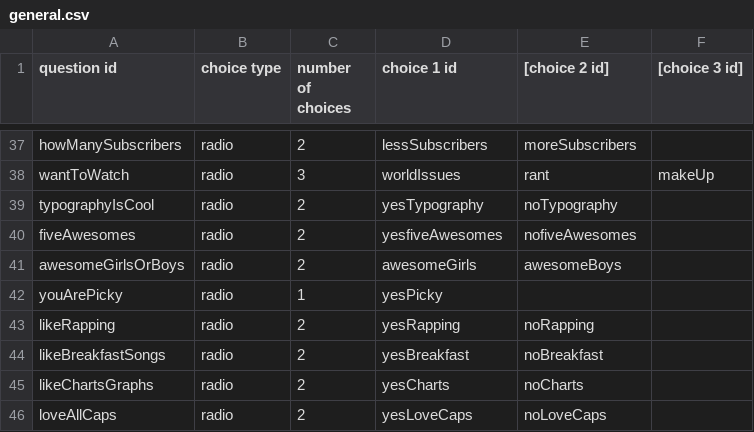
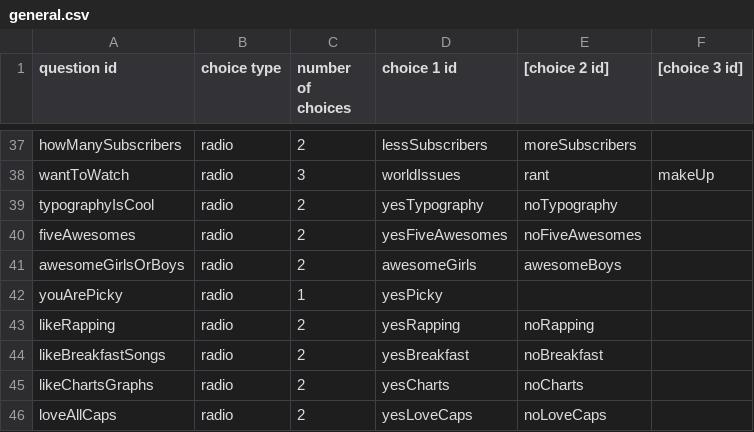
Before and after one commit to Wiktor-Jordeczka/DROOLS-YouTube-rec, a CSV file: src/main/resources/bazaWiedzy/general.csv, drawn as a sheet; only a part is shown, gaps mark what is left out.

Commit message:
Fix typo

```diff
--- a/src/main/resources/bazaWiedzy/general.csv
+++ b/src/main/resources/bazaWiedzy/general.csv
@@ -39,3 +39,3 @@ wantToWatch; radio; 3; worldIssues; rant; makeUp
 typographyIsCool; radio; 2; yesTypography; noTypography
-fiveAwesomes; radio; 2; yesfiveAwesomes; nofiveAwesomes
+fiveAwesomes; radio; 2; yesFiveAwesomes; noFiveAwesomes
 awesomeGirlsOrBoys; radio; 2; awesomeGirls; awesomeBoys
```
